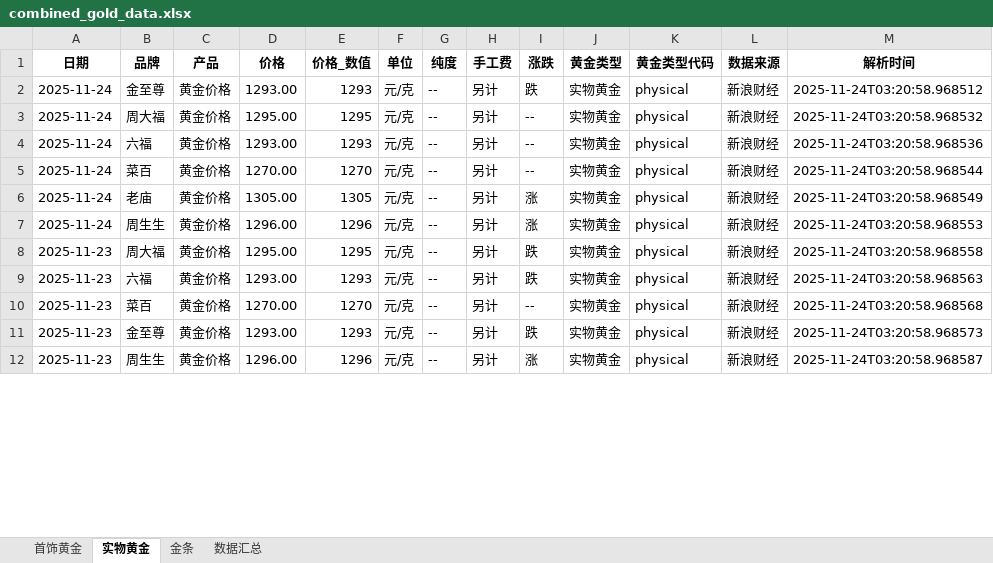
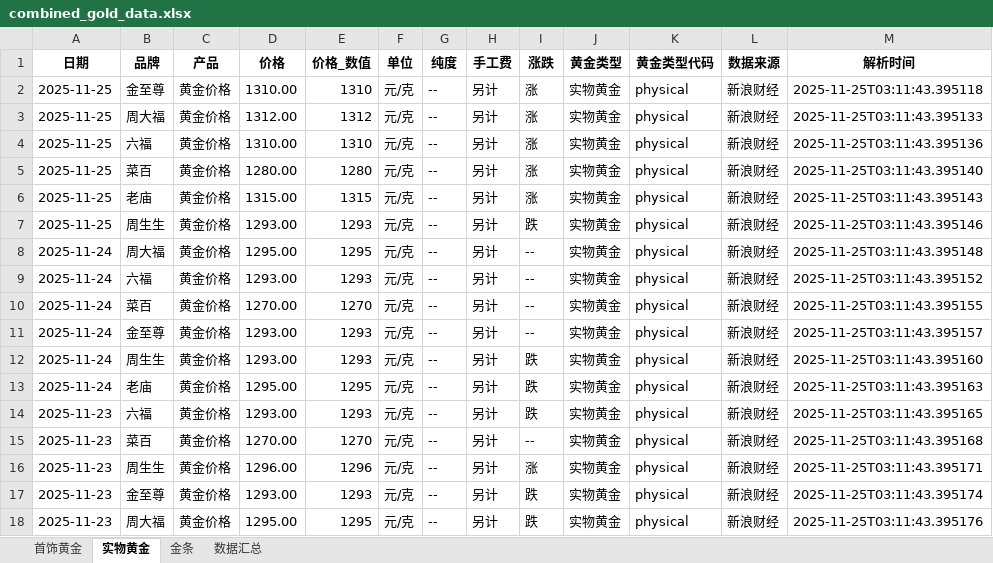
Before and after one commit to chengazhen/python-gold, an Excel workbook: combined_gold_data.xlsx, sheet 实物黄金, drawn as a sheet; only a part is shown; values as stored, in another font and other column widths than the file's, no borders; addresses are those after the commit; the diff covers the shown part only; the diff names each change by its address in the sheet, - before the commit and + after, or states it on an @@ line.

```diff
--- a/combined_gold_data.xlsx (sheet 实物黄金)
+++ b/combined_gold_data.xlsx (sheet 实物黄金)
+row 2: 2025-11-25 | 金至尊 | 黄金价格 | 1310.00 | 1310 | 元/克 | -- | 另计 | 涨 | 实物黄金 | physical | 新浪财经 | 2025-11-25T03:11:43.395118
+row 3: 2025-11-25 | 周大福 | 黄金价格 | 1312.00 | 1312 | 元/克 | -- | 另计 | 涨 | 实物黄金 | physical | 新浪财经 | 2025-11-25T03:11:43.395133
+row 4: 2025-11-25 | 六福 | 黄金价格 | 1310.00 | 1310 | 元/克 | -- | 另计 | 涨 | 实物黄金 | physical | 新浪财经 | 2025-11-25T03:11:43.395136
+row 5: 2025-11-25 | 菜百 | 黄金价格 | 1280.00 | 1280 | 元/克 | -- | 另计 | 涨 | 实物黄金 | physical | 新浪财经 | 2025-11-25T03:11:43.395140
+row 6: 2025-11-25 | 老庙 | 黄金价格 | 1315.00 | 1315 | 元/克 | -- | 另计 | 涨 | 实物黄金 | physical | 新浪财经 | 2025-11-25T03:11:43.395143
-A7 (日期): 2025-11-24
+A7 (日期): 2025-11-25
-B7 (品牌): 金至尊
+B7 (品牌): 周生生
-M7 (解析时间): 2025-11-24T03:20:58.968512
+M7 (解析时间): 2025-11-25T03:11:43.395146
-M8 (解析时间): 2025-11-24T03:20:58.968532
+M8 (解析时间): 2025-11-25T03:11:43.395148
-M9 (解析时间): 2025-11-24T03:20:58.968536
+M9 (解析时间): 2025-11-25T03:11:43.395152
-M10 (解析时间): 2025-11-24T03:20:58.968544
+M10 (解析时间): 2025-11-25T03:11:43.395155
-B11 (品牌): 老庙
+B11 (品牌): 金至尊
-D11 (价格): 1305.00
+D11 (价格): 1293.00
-E11 (价格_数值): 1305
+E11 (价格_数值): 1293
-I11 (涨跌): 涨
+I11 (涨跌): --
-M11 (解析时间): 2025-11-24T03:20:58.968549
+M11 (解析时间): 2025-11-25T03:11:43.395157
-D12 (价格): 1296.00
+D12 (价格): 1293.00
-E12 (价格_数值): 1296
+E12 (价格_数值): 1293
-I12 (涨跌): 涨
+I12 (涨跌): 跌
-M12 (解析时间): 2025-11-24T03:20:58.968553
+M12 (解析时间): 2025-11-25T03:11:43.395160
-A13 (日期): 2025-11-23
+A13 (日期): 2025-11-24
-B13 (品牌): 周大福
+B13 (品牌): 老庙
-M13 (解析时间): 2025-11-24T03:20:58.968558
+M13 (解析时间): 2025-11-25T03:11:43.395163
-M14 (解析时间): 2025-11-24T03:20:58.968563
+M14 (解析时间): 2025-11-25T03:11:43.395165
-M15 (解析时间): 2025-11-24T03:20:58.968568
+M15 (解析时间): 2025-11-25T03:11:43.395168
+row 16: 2025-11-23 | 周生生 | 黄金价格 | 1296.00 | 1296 | 元/克 | -- | 另计 | 涨 | 实物黄金 | physical | 新浪财经 | 2025-11-25T03:11:43.395171
-M17 (解析时间): 2025-11-24T03:20:58.968573
+M17 (解析时间): 2025-11-25T03:11:43.395174
-B18 (品牌): 周生生
+B18 (品牌): 周大福
-D18 (价格): 1296.00
+D18 (价格): 1295.00
-E18 (价格_数值): 1296
+E18 (价格_数值): 1295
-I18 (涨跌): 涨
+I18 (涨跌): 跌
-M18 (解析时间): 2025-11-24T03:20:58.968587
+M18 (解析时间): 2025-11-25T03:11:43.395176
```
Also changed, not shown: 6 removed rows and 100 edited cells elsewhere in this sheet, sheet 金条, sheet 首饰黄金, sheet 数据汇总, gold_bar_latest.xlsx, jewelry_gold_latest.xlsx, 11 other files.
